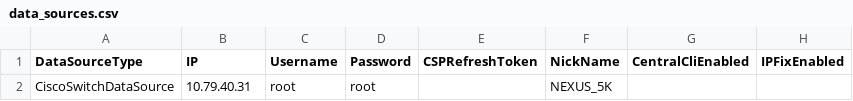
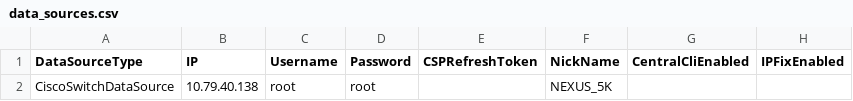
Before and after one commit to vRNISDKs/pythonSDK, a CSV file: examples/data_sources.csv, drawn as a sheet; only a part is shown; the diff names each change by its address in the sheet, - before the commit and + after, or states it on an @@ line.

Commit message:
Update data_sources.csv

```diff
--- a/examples/data_sources.csv
+++ b/examples/data_sources.csv
-B2 (IP): 10.79.40.31
+B2 (IP): 10.79.40.138
```
